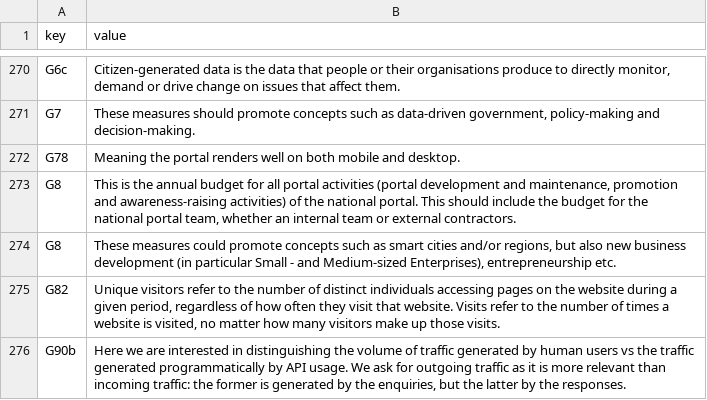
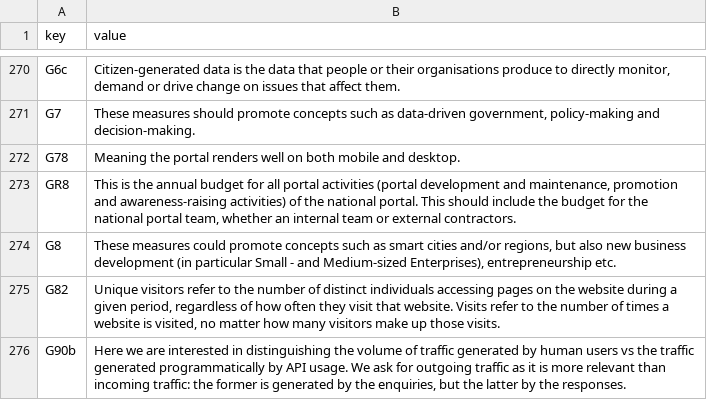
Before and after one commit to tursics/maturity-report, a CSV file: 2023/3-simplified/00_i18n.csv, drawn as a sheet; only a part is shown, gaps mark what is left out.

Commit message:
bugfix ins translation file

```diff
--- a/2023/3-simplified/00_i18n.csv
+++ b/2023/3-simplified/00_i18n.csv
@@ -741,3 +741,3 @@ G7;These measures should promote concepts such as data-driven government, policy
 G78;Meaning the portal renders well on both mobile and desktop.
-G8;This is the annual budget for all portal activities (portal development and maintenance, promotion and awareness-raising activities) of the national portal. This should include the budget for the national portal team, whether an internal team or external contractors.
+GR8;This is the annual budget for all portal activities (portal development and maintenance, promotion and awareness-raising activities) of the national portal. This should include the budget for the national portal team, whether an internal team or external contractors.
 G8;These measures could promote concepts such as smart cities and/or regions, but also new business development (in particular Small - and Medium-sized Enterprises), entrepreneurship etc.
```
